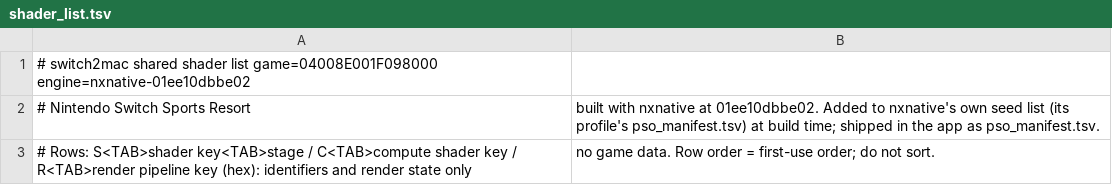
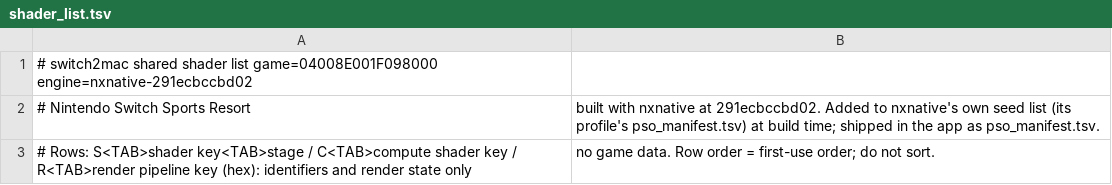
Before and after one commit to IT-Kwj/hermit, a TSV file: games/nintendo-switch-sports-resort/shader_list.tsv, drawn as a sheet.

```diff
--- a/games/nintendo-switch-sports-resort/shader_list.tsv
+++ b/games/nintendo-switch-sports-resort/shader_list.tsv
@@ -1,3 +1,3 @@
-# switch2mac shared shader list	game=04008E001F098000	engine=nxnative-01ee10dbbe02
-# Nintendo Switch Sports Resort, built with nxnative at 01ee10dbbe02. Added to nxnative's own seed list (its profile's pso_manifest.tsv) at build time; shipped in the app as pso_manifest.tsv.
+# switch2mac shared shader list	game=04008E001F098000	engine=nxnative-291ecbccbd02
+# Nintendo Switch Sports Resort, built with nxnative at 291ecbccbd02. Added to nxnative's own seed list (its profile's pso_manifest.tsv) at build time; shipped in the app as pso_manifest.tsv.
 # Rows: S<TAB>shader key<TAB>stage / C<TAB>compute shader key / R<TAB>render pipeline key (hex): identifiers and render state only, no game data. Row order = first-use order; do not sort.
```
Also changed, not shown: 2 other files.
